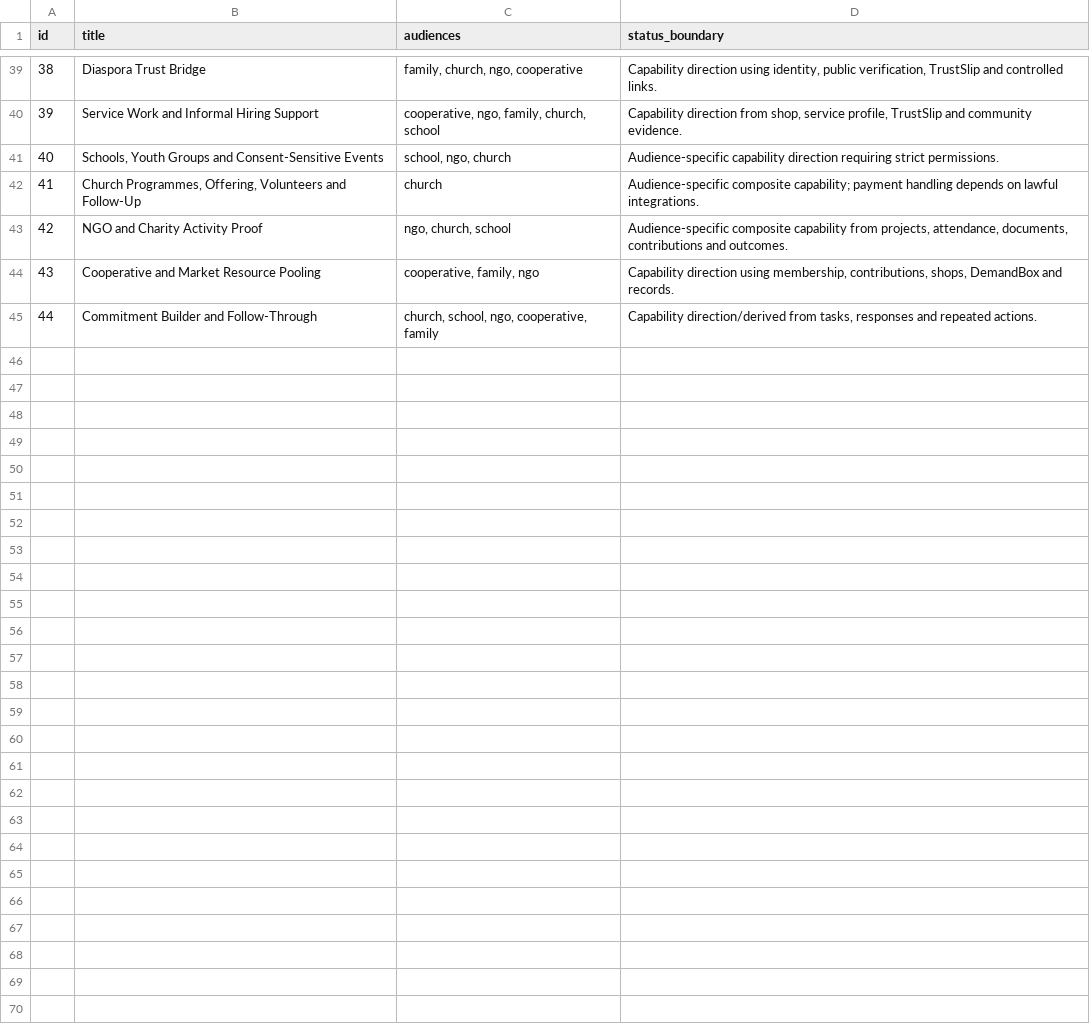
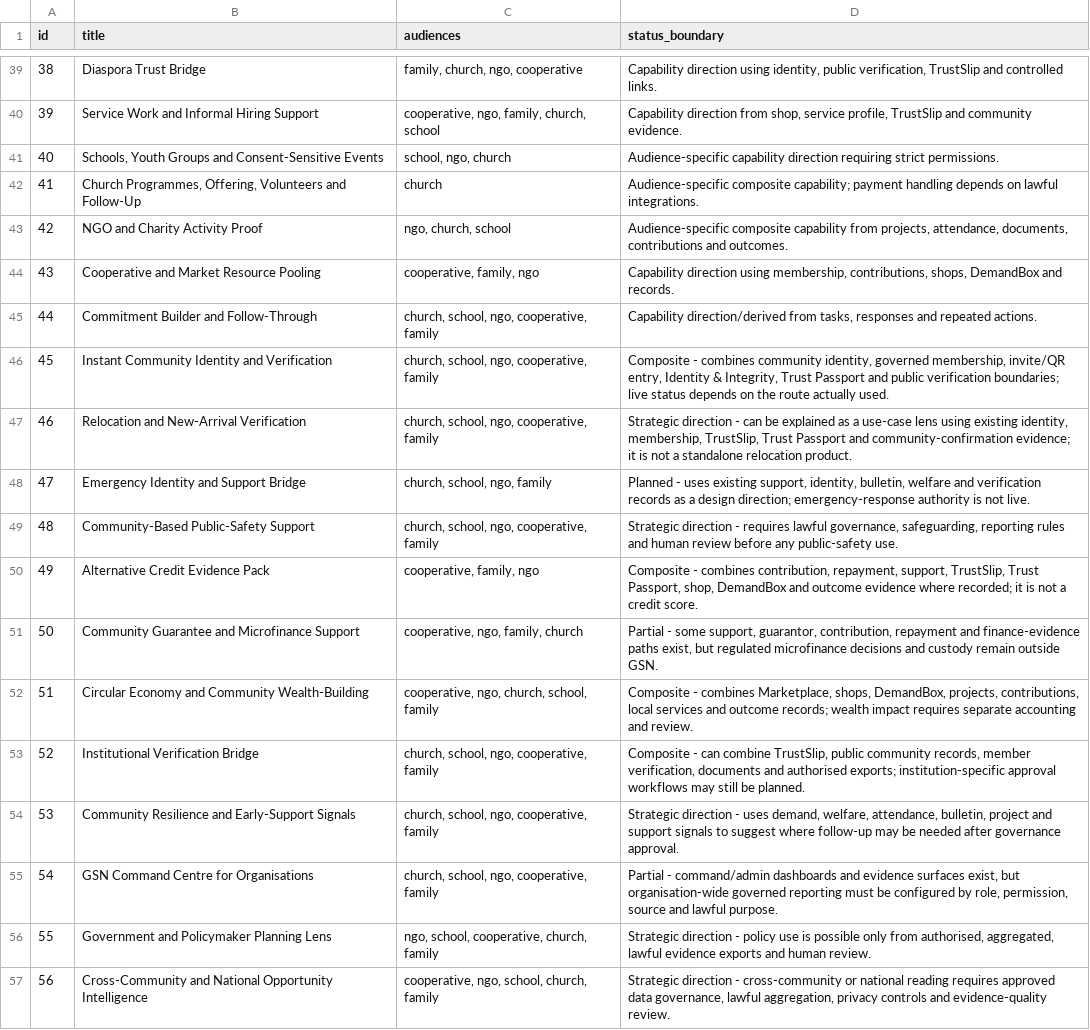
Before and after one commit to chumanwafor216-svg/gmfn-mvp, a CSV file: docs/gsn-user-guide/real-life-capability-bank/GSN_IN_REAL_LIFE_SELECTION_MAP.csv, drawn as a sheet; only a part is shown, gaps mark what is left out; the diff names each change by its address in the sheet, - before the commit and + after, or states it on an @@ line.

Commit message:
Add strategic lenses to real life capability bank

```diff
--- a/docs/gsn-user-guide/real-life-capability-bank/GSN_IN_REAL_LIFE_SELECTION_MAP.csv
+++ b/docs/gsn-user-guide/real-life-capability-bank/GSN_IN_REAL_LIFE_SELECTION_MAP.csv
+row 46: 45 | Instant Community Identity and Verification | church, school, ngo, cooperative, family | Composite - combines community identity, governed membership, invite/QR entry, Identity & Integrity, Trust Passport and public verification boundaries; live status depends on the route actually used.
+row 47: 46 | Relocation and New-Arrival Verification | church, school, ngo, cooperative, family | Strategic direction - can be explained as a use-case lens using existing identity, membership, TrustSlip, Trust Passport and community-confirmation evidence; it is not a standalone relocation product.
+row 48: 47 | Emergency Identity and Support Bridge | church, school, ngo, family | Planned - uses existing support, identity, bulletin, welfare and verification records as a design direction; emergency-response authority is not live.
+row 49: 48 | Community-Based Public-Safety Support | church, school, ngo, cooperative, family | Strategic direction - requires lawful governance, safeguarding, reporting rules and human review before any public-safety use.
+row 50: 49 | Alternative Credit Evidence Pack | cooperative, family, ngo | Composite - combines contribution, repayment, support, TrustSlip, Trust Passport, shop, DemandBox and outcome evidence where recorded; it is not a credit score.
+row 51: 50 | Community Guarantee and Microfinance Support | cooperative, ngo, family, church | Partial - some support, guarantor, contribution, repayment and finance-evidence paths exist, but regulated microfinance decisions and custody remain outside GSN.
+row 52: 51 | Circular Economy and Community Wealth-Building | cooperative, ngo, church, school, family | Composite - combines Marketplace, shops, DemandBox, projects, contributions, local services and outcome records; wealth impact requires separate accounting and review.
+row 53: 52 | Institutional Verification Bridge | church, school, ngo, cooperative, family | Composite - can combine TrustSlip, public community records, member verification, documents and authorised exports; institution-specific approval workflows may still be planned.
+row 54: 53 | Community Resilience and Early-Support Signals | church, school, ngo, cooperative, family | Strategic direction - uses demand, welfare, attendance, bulletin, project and support signals to suggest where follow-up may be needed after governance approval.
+row 55: 54 | GSN Command Centre for Organisations | church, school, ngo, cooperative, family | Partial - command/admin dashboards and evidence surfaces exist, but organisation-wide governed reporting must be configured by role, permission, source and lawful purpose.
+row 56: 55 | Government and Policymaker Planning Lens | ngo, school, cooperative, church, family | Strategic direction - policy use is possible only from authorised, aggregated, lawful evidence exports and human review.
+row 57: 56 | Cross-Community and National Opportunity Intelligence | cooperative, ngo, school, church, family | Strategic direction - cross-community or national reading requires approved data governance, lawful aggregation, privacy controls and evidence-quality review.
```
Also changed, not shown: 10 other files.
